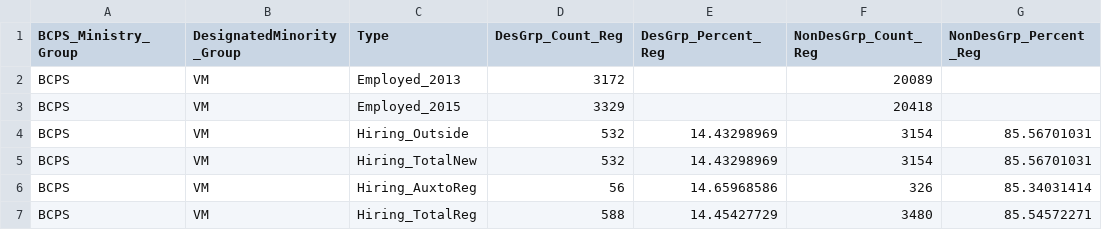
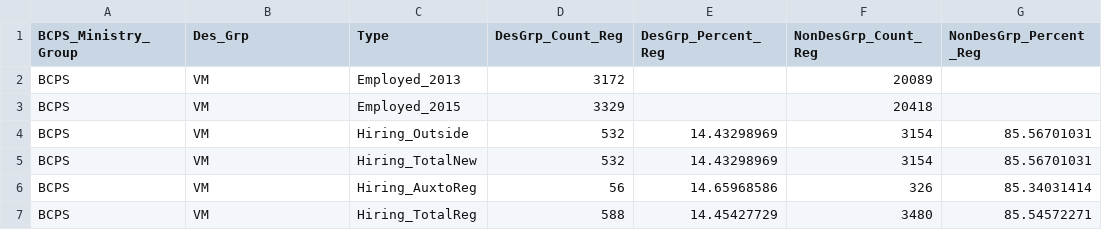
Before and after one commit to bcgov/workforce-profile-tool, a CSV file: public/data/2015/WP2015_Flow-1.csv, drawn as a sheet; only a part is shown; the diff names each change by its address in the sheet, - before the commit and + after, or states it on an @@ line.

Commit message:
Add comparison graph filtering; rename DesignatedMinority_Group to Des_Grp

```diff
--- a/public/data/2015/WP2015_Flow-1.csv
+++ b/public/data/2015/WP2015_Flow-1.csv
-B1: DesignatedMinority_Group
+B1: Des_Grp
```
Also changed, not shown: public/data/2015/WP2015_Rep_Occ_Rgn-1.csv, 11 other files.
